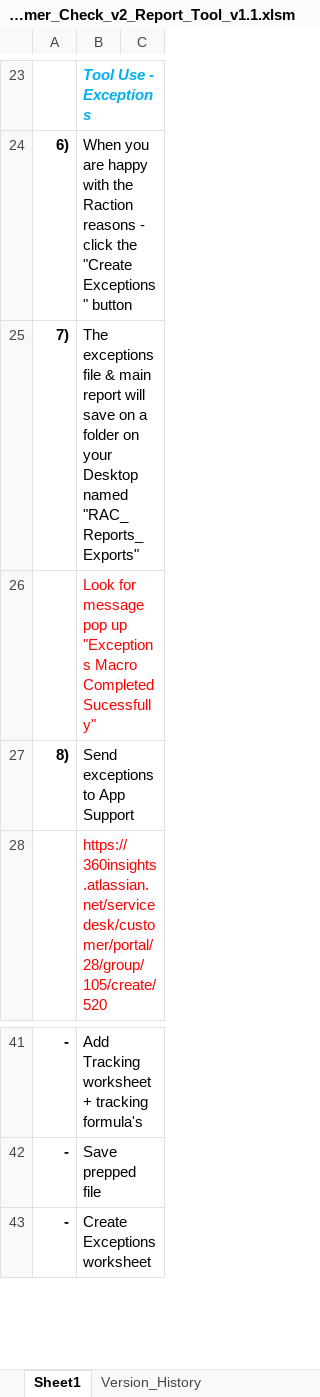
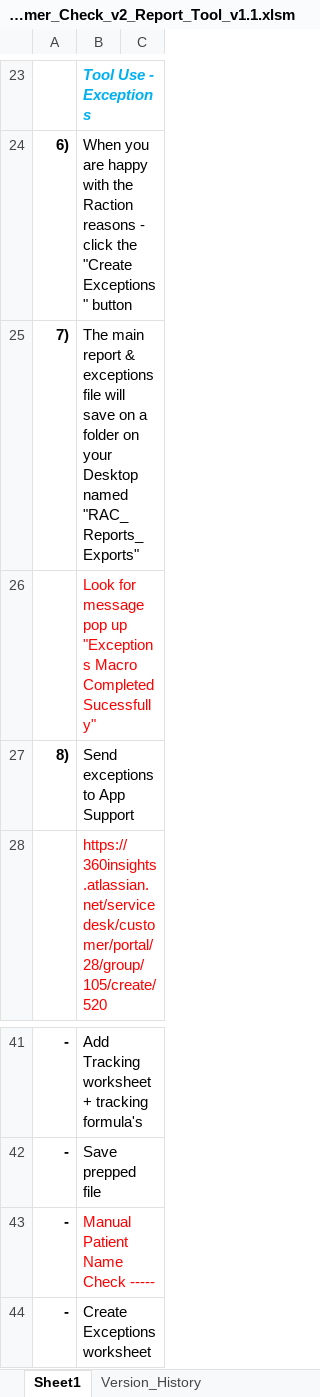
Before and after one commit to S-Henderson/RAC-CVI-Consumer-Check-v2-Report, an Excel workbook: RAC_CVI_Consumer_Check_v2_Report_Tool_v1.1.xlsm, sheet Sheet1, drawn as a sheet; only a part is shown, gaps mark what is left out; values as stored, in another font and other column widths than the file's, no borders; charts and pictures not drawn; the diff names each change by its address in the sheet, - before the commit and + after, or states it on an @@ line.

Commit message:
Add files via upload

```diff
--- a/RAC_CVI_Consumer_Check_v2_Report_Tool_v1.1.xlsm (sheet Sheet1)
+++ b/RAC_CVI_Consumer_Check_v2_Report_Tool_v1.1.xlsm (sheet Sheet1)
-B25: The exceptions file & main report will save…
+B25: The main report & exceptions file will save…
+row 43: - | Manual Patient Name Check -----
```
